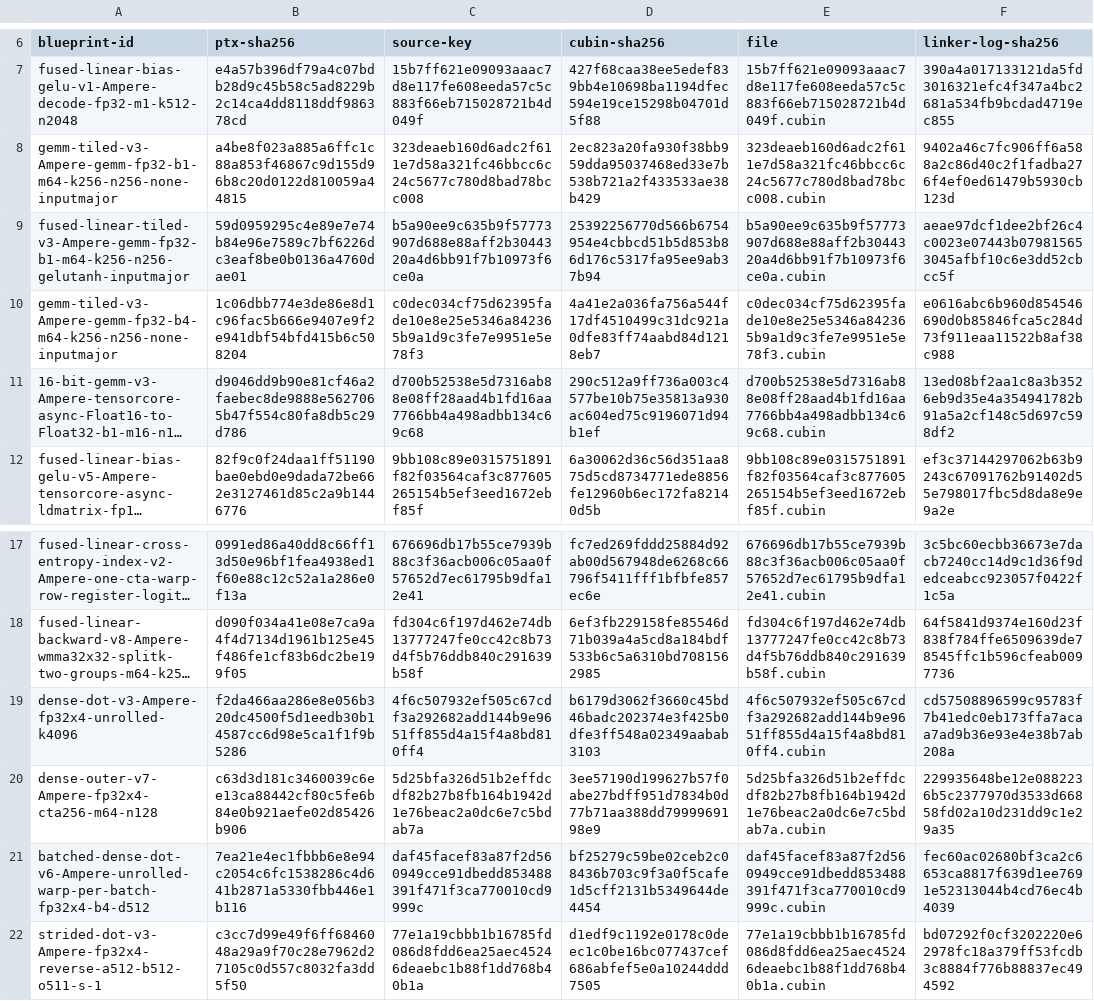
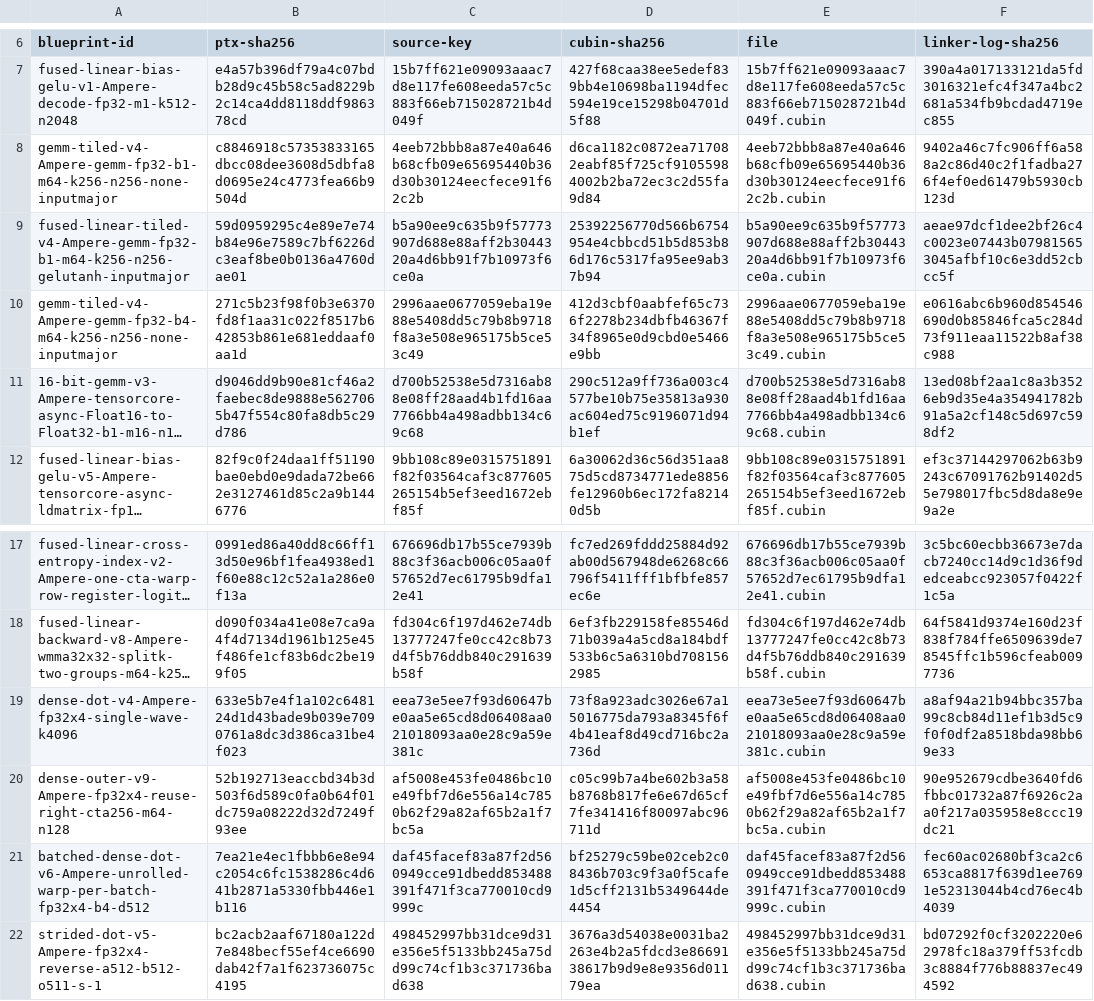
Before and after one commit to ooples/AiDotNet.Tensors, a TSV file: src/AiDotNet.Tensors/Engines/DirectGpu/CUDA/Ptx/Artifacts/sm86/dense-linear-cubins.tsv, drawn as a sheet; only a part is shown, gaps mark what is left out; long unchanged cells end in …; removed rows and columns are numbered as before the commit, all else as after; the diff names each change by its address in the sheet, - before the commit and + after, or states it on an @@ line.

Commit message:
perf(ptx): reduce dense epilogue traffic

```diff
--- a/src/AiDotNet.Tensors/Engines/DirectGpu/CUDA/Ptx/Artifacts/sm86/dense-linear-cubins.tsv
+++ b/src/AiDotNet.Tensors/Engines/DirectGpu/CUDA/Ptx/Artifacts/sm86/dense-linear-cubins.tsv
-A8 (blueprint-id): gemm-tiled-v3-Ampere-gemm-fp32-b1-m64-k256-n256-none-inputmajor
+A8 (blueprint-id): gemm-tiled-v4-Ampere-gemm-fp32-b1-m64-k256-n256-none-inputmajor
-B8 (ptx-sha256): a4be8f023a885a6ffc1c88a853f46867c9d155d96b8c20d0122d810059a44815
+B8 (ptx-sha256): c8846918c57353833165dbcc08dee3608d5dbfa8d0695e24c4773fea66b9504d
-C8 (source-key): 323deaeb160d6adc2f611e7d58a321fc46bbcc6c24c5677c780d8bad78bcc008
+C8 (source-key): 4eeb72bbb8a87e40a646b68cfb09e65695440b36d30b30124eecfece91f62c2b
-D8 (cubin-sha256): 2ec823a20fa930f38bb959dda95037468ed33e7b538b721a2f433533ae38b429
+D8 (cubin-sha256): d6ca1182c0872ea717082eabf85f725cf91055984002b2ba72ec3c2d55fa9d84
-E8 (file): 323deaeb160d6adc2f611e7d58a321fc46bbcc6c24c5677c780d8bad78bcc008.cubin
+E8 (file): 4eeb72bbb8a87e40a646b68cfb09e65695440b36d30b30124eecfece91f62c2b.cubin
-A9 (blueprint-id): fused-linear-tiled-v3-Ampere-gemm-fp32-b1-m64-k256-n256-gelutanh-inputmajor
+A9 (blueprint-id): fused-linear-tiled-v4-Ampere-gemm-fp32-b1-m64-k256-n256-gelutanh-inputmajor
-A10 (blueprint-id): gemm-tiled-v3-Ampere-gemm-fp32-b4-m64-k256-n256-none-inputmajor
+A10 (blueprint-id): gemm-tiled-v4-Ampere-gemm-fp32-b4-m64-k256-n256-none-inputmajor
-B10 (ptx-sha256): 1c06dbb774e3de86e8d1c96fac5b666e9407e9f2e941dbf54bfd415b6c508204
+B10 (ptx-sha256): 271c5b23f98f0b3e6370fd8f1aa31c022f8517b642853b861e681eddaaf0aa1d
-C10 (source-key): c0dec034cf75d62395fade10e8e25e5346a842365b9a1d9c3fe7e9951e5e78f3
+C10 (source-key): 2996aae0677059eba19e88e5408dd5c79b8b9718f8a3e508e965175b5ce53c49
-D10 (cubin-sha256): 4a41e2a036fa756a544f17df4510499c31dc921a0dfe83ff74aabd84d1218eb7
+D10 (cubin-sha256): 412d3cbf0aabfef65c736f2278b234dbfb46367f34f8965e0d9cbd0e5466e9bb
-E10 (file): c0dec034cf75d62395fade10e8e25e5346a842365b9a1d9c3fe7e9951e5e78f3.cubin
+E10 (file): 2996aae0677059eba19e88e5408dd5c79b8b9718f8a3e508e965175b5ce53c49.cubin
-row 19: dense-dot-v3-Ampere-fp32x4-unrolled-k4096 | f2da466aa286e8e056b320dc4500f5d1eedb30b14587cc6d98e5ca1f1f9b5286 | 4f6c507932ef505c67cdf3a292682add144b9e9651ff855d4a15f4a8bd810ff4 | b6179d3062f3660c45bd46badc202374e3f425b0dfe3ff548a02349aabab3103 | 4f6c507932ef505c67cdf3a292682add144b9e9651ff855d4a15f4a8bd810ff4.cubin | cd57508896599c95783f7b41edc0eb173ffa7acaa7ad9b36e93e4e38b7ab208a
-row 20: dense-outer-v7-Ampere-fp32x4-cta256-m64-n128 | c63d3d181c3460039c6ee13ca88442cf80c5fe6b84e0b921aefe02d85426b906 | 5d25bfa326d51b2effdcdf82b27b8fb164b1942d1e76beac2a0dc6e7c5bdab7a | 3ee57190d199627b57f0abe27bdff951d7834b0d77b71aa388dd7999969198e9 | 5d25bfa326d51b2effdcdf82b27b8fb164b1942d1e76beac2a0dc6e7c5bdab7a.cubin | 229935648be12e0882236b5c2377970d3533d66858fd02a10d231dd9c1e29a35
+row 19: dense-dot-v4-Ampere-fp32x4-single-wave-k4096 | 633e5b7e4f1a102c648124d1d43bade9b039e7090761a8dc3d386ca31be4f023 | eea73e5ee7f93d60647be0aa5e65cd8d06408aa021018093aa0e28c9a59e381c | 73f8a923adc3026e67a15016775da793a8345f6f4b41eaf8d49cd716bc2a736d | eea73e5ee7f93d60647be0aa5e65cd8d06408aa021018093aa0e28c9a59e381c.cubin | a8af94a21b94bbc357ba99c8cb84d11ef1b3d5c9f0f0df2a8518bda98bb69e33
+row 20: dense-outer-v9-Ampere-fp32x4-reuse-right-cta256-m64-n128 | 52b192713eaccbd34b3d503f6d589c0fa0b64f01dc759a08222d32d7249f93ee | af5008e453fe0486bc10e49fbf7d6e556a14c7850b62f29a82af65b2a1f7bc5a | c05c99b7a4be602b3a58b8768b817fe6e67d65cf7fe341416f80097abc96711d | af5008e453fe0486bc10e49fbf7d6e556a14c7850b62f29a82af65b2a1f7bc5a.cubin | 90e952679cdbe3640fd6fbbc01732a87f6926c2aa0f217a035958e8ccc19dc21
-A22 (blueprint-id): strided-dot-v3-Ampere-fp32x4-reverse-a512-b512-o511-s-1
+A22 (blueprint-id): strided-dot-v5-Ampere-fp32x4-reverse-a512-b512-o511-s-1
-B22 (ptx-sha256): c3cc7d99e49f6ff6846048a29a9f70c28e7962d27105c0d557c8032fa3dd5f50
+B22 (ptx-sha256): bc2acb2aaf67180a122d7e848becf55ef4ce6690dab42f7a1f623736075c4195
-C22 (source-key): 77e1a19cbbb1b16785fd086d8fdd6ea25aec45246deaebc1b88f1dd768b40b1a
+C22 (source-key): 498452997bb31dce9d31e356e5f5133bb245a75dd99c74cf1b3c371736bad638
-D22 (cubin-sha256): d1edf9c1192e0178c0deec1c0be16bc077437cef686abfef5e0a10244ddd7505
+D22 (cubin-sha256): 3676a3d54038e0031ba2263e4b2a5fdcd3e8669138617b9d9e8e9356d01179ea
-E22 (file): 77e1a19cbbb1b16785fd086d8fdd6ea25aec45246deaebc1b88f1dd768b40b1a.cubin
+E22 (file): 498452997bb31dce9d31e356e5f5133bb245a75dd99c74cf1b3c371736bad638.cubin
```
Also changed, not shown: 22 other files.
